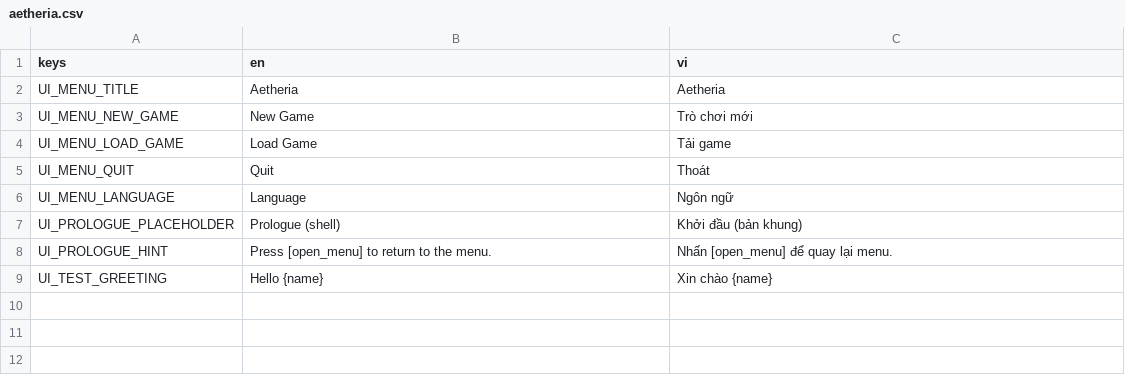
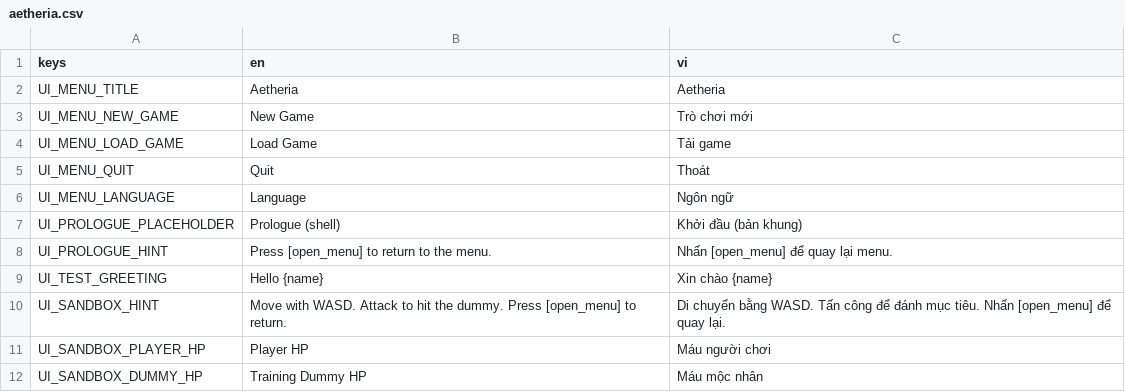
Before and after one commit to MinhNQ03/Game_2D_Tu_Tien, a CSV file: locale/aetheria.csv, drawn as a sheet.

Commit message:
feat: implement phase 02 player core

```diff
--- a/locale/aetheria.csv
+++ b/locale/aetheria.csv
@@ -9 +9,4 @@ UI_PROLOGUE_HINT,Press [open_menu] to return to the menu.,Nhấn [open_menu] đ
 UI_TEST_GREETING,Hello {name},Xin chào {name}
+UI_SANDBOX_HINT,Move with WASD. Attack to hit the dummy. Press [open_menu] to return.,Di chuyển bằng WASD. Tấn công để đánh mục tiêu. Nhấn [open_menu] để quay lại.
+UI_SANDBOX_PLAYER_HP,Player HP,Máu người chơi
+UI_SANDBOX_DUMMY_HP,Training Dummy HP,Máu mộc nhân
```
Also changed, not shown: 47 other files.
